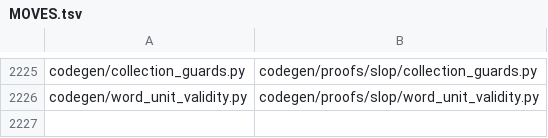
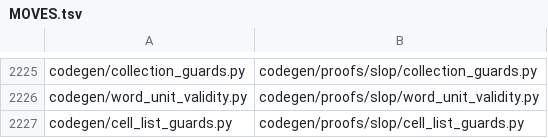
Before and after one commit to Giulio2002/bend-ssz, a TSV file: codegen/MOVES.tsv, drawn as a sheet; only a part is shown, gaps mark what is left out.

```diff
--- a/codegen/MOVES.tsv
+++ b/codegen/MOVES.tsv
@@ -2226 +2226,2 @@ codegen/collection_guards.py	codegen/proofs/slop/collection_guards.py
 codegen/word_unit_validity.py	codegen/proofs/slop/word_unit_validity.py
+codegen/cell_list_guards.py	codegen/proofs/slop/cell_list_guards.py
```
Also changed, not shown: 37 other files.
